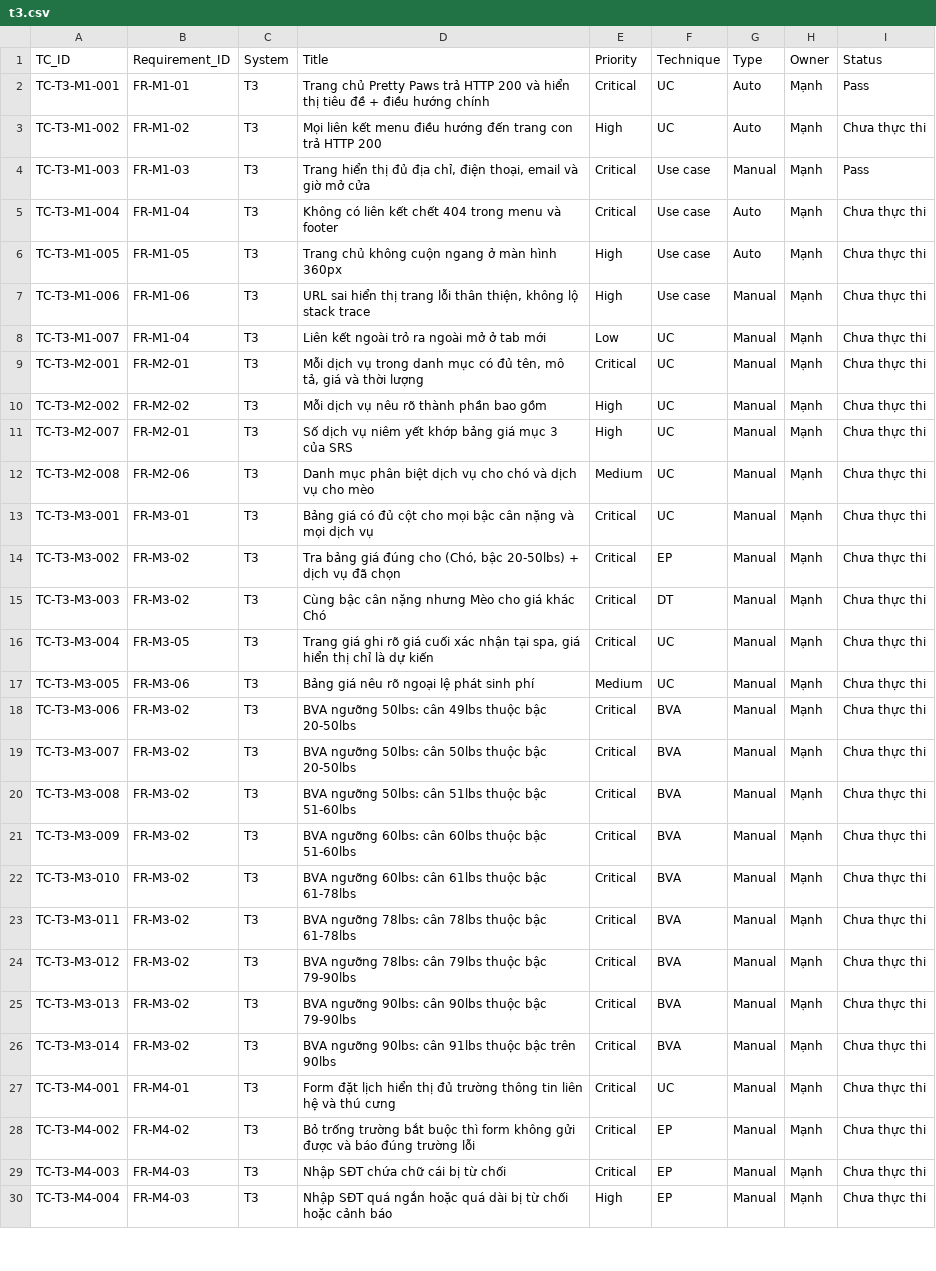
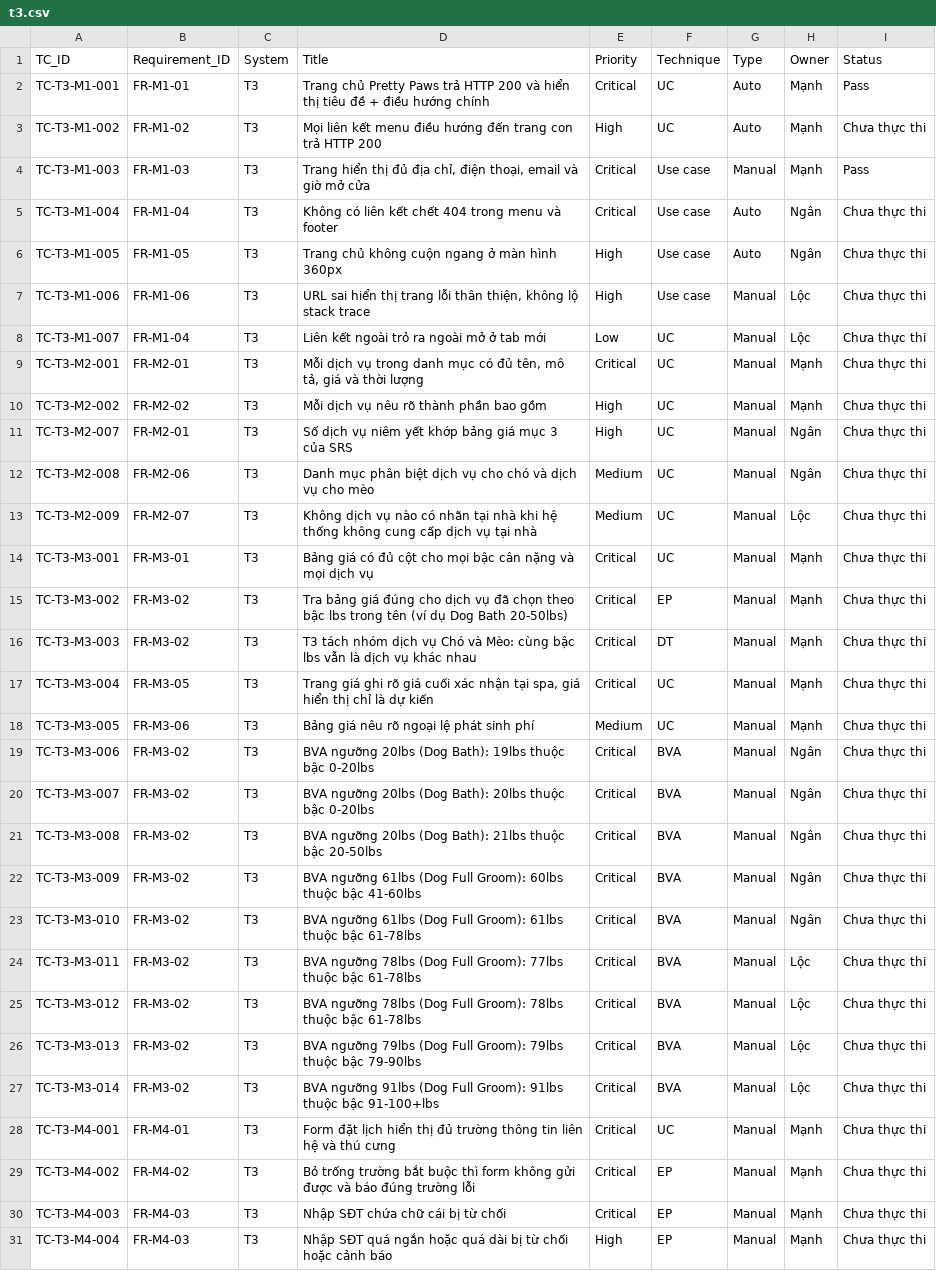
Before and after one commit to ManhTran-ai/Pet-Spa-KTPM, a CSV file: docs/testcases/t3.csv, drawn as a sheet; only a part is shown; the diff covers the shown part only.

Commit message:
fix(testcases): sua 10 test case sai theo BR-03/BR-05 va chuan hoa owner
- TC-T1-M6-010: doi requirement FR-M6-02 -> FR-M6-06, tieu de '20 km -> Lien he bao gia rieng' (BR-05, SRS §8.4 R4)
- TC-T3-M3-006..014: tach 'Dog Bath' (nganh 20 lbs) va 'Dog Full Groom' (61/78/91 lbs), bo dung band 51-60lbs khong ton tai
- Chu hoa va phan bo lai owner cho 226 ca (Manh 56 / Tai 55 / Ngan 57 / Loc 58)

```diff
--- a/docs/testcases/t3.csv
+++ b/docs/testcases/t3.csv
@@ -4,24 +4,25 @@ TC-T3-M1-002,FR-M1-02,T3,Mọi liên kết menu điều hướng đến trang co
 TC-T3-M1-003,FR-M1-03,T3,"Trang hiển thị đủ địa chỉ, điện thoại, email và giờ mở cửa",Critical,Use case,Manual,Mạnh,Pass
-TC-T3-M1-004,FR-M1-04,T3,Không có liên kết chết 404 trong menu và footer,Critical,Use case,Auto,Mạnh,Chưa thực thi
-TC-T3-M1-005,FR-M1-05,T3,Trang chủ không cuộn ngang ở màn hình 360px,High,Use case,Auto,Mạnh,Chưa thực thi
-TC-T3-M1-006,FR-M1-06,T3,"URL sai hiển thị trang lỗi thân thiện, không lộ stack trace",High,Use case,Manual,Mạnh,Chưa thực thi
-TC-T3-M1-007,FR-M1-04,T3,Liên kết ngoài trỏ ra ngoài mở ở tab mới,Low,UC,Manual,Mạnh,Chưa thực thi
+TC-T3-M1-004,FR-M1-04,T3,Không có liên kết chết 404 trong menu và footer,Critical,Use case,Auto,Ngân,Chưa thực thi
+TC-T3-M1-005,FR-M1-05,T3,Trang chủ không cuộn ngang ở màn hình 360px,High,Use case,Auto,Ngân,Chưa thực thi
+TC-T3-M1-006,FR-M1-06,T3,"URL sai hiển thị trang lỗi thân thiện, không lộ stack trace",High,Use case,Manual,Lộc,Chưa thực thi
+TC-T3-M1-007,FR-M1-04,T3,Liên kết ngoài trỏ ra ngoài mở ở tab mới,Low,UC,Manual,Lộc,Chưa thực thi
 TC-T3-M2-001,FR-M2-01,T3,"Mỗi dịch vụ trong danh mục có đủ tên, mô tả, giá và thời lượng",Critical,UC,Manual,Mạnh,Chưa thực thi
 TC-T3-M2-002,FR-M2-02,T3,Mỗi dịch vụ nêu rõ thành phần bao gồm,High,UC,Manual,Mạnh,Chưa thực thi
-TC-T3-M2-007,FR-M2-01,T3,Số dịch vụ niêm yết khớp bảng giá mục 3 của SRS,High,UC,Manual,Mạnh,Chưa thực thi
-TC-T3-M2-008,FR-M2-06,T3,Danh mục phân biệt dịch vụ cho chó và dịch vụ cho mèo,Medium,UC,Manual,Mạnh,Chưa thực thi
+TC-T3-M2-007,FR-M2-01,T3,Số dịch vụ niêm yết khớp bảng giá mục 3 của SRS,High,UC,Manual,Ngân,Chưa thực thi
+TC-T3-M2-008,FR-M2-06,T3,Danh mục phân biệt dịch vụ cho chó và dịch vụ cho mèo,Medium,UC,Manual,Ngân,Chưa thực thi
+TC-T3-M2-009,FR-M2-07,T3,Không dịch vụ nào có nhãn tại nhà khi hệ thống không cung cấp dịch vụ tại nhà,Medium,UC,Manual,Lộc,Chưa thực thi
 TC-T3-M3-001,FR-M3-01,T3,Bảng giá có đủ cột cho mọi bậc cân nặng và mọi dịch vụ,Critical,UC,Manual,Mạnh,Chưa thực thi
-TC-T3-M3-002,FR-M3-02,T3,"Tra bảng giá đúng cho (Chó, bậc 20-50lbs) + dịch vụ đã chọn",Critical,EP,Manual,Mạnh,Chưa thực thi
-TC-T3-M3-003,FR-M3-02,T3,Cùng bậc cân nặng nhưng Mèo cho giá khác Chó,Critical,DT,Manual,Mạnh,Chưa thực thi
+TC-T3-M3-002,FR-M3-02,T3,Tra bảng giá đúng cho dịch vụ đã chọn theo bậc lbs trong tên (ví dụ Dog Bath 20-50lbs),Critical,EP,Manual,Mạnh,Chưa thực thi
+TC-T3-M3-003,FR-M3-02,T3,T3 tách nhóm dịch vụ Chó và Mèo: cùng bậc lbs vẫn là dịch vụ khác nhau,Critical,DT,Manual,Mạnh,Chưa thực thi
 TC-T3-M3-004,FR-M3-05,T3,"Trang giá ghi rõ giá cuối xác nhận tại spa, giá hiển thị chỉ là dự kiến",Critical,UC,Manual,Mạnh,Chưa thực thi
 TC-T3-M3-005,FR-M3-06,T3,Bảng giá nêu rõ ngoại lệ phát sinh phí,Medium,UC,Manual,Mạnh,Chưa thực thi
-TC-T3-M3-006,FR-M3-02,T3,BVA ngưỡng 50lbs: cân 49lbs thuộc bậc 20-50lbs,Critical,BVA,Manual,Mạnh,Chưa thực thi
-TC-T3-M3-007,FR-M3-02,T3,BVA ngưỡng 50lbs: cân 50lbs thuộc bậc 20-50lbs,Critical,BVA,Manual,Mạnh,Chưa thực thi
-TC-T3-M3-008,FR-M3-02,T3,BVA ngưỡng 50lbs: cân 51lbs thuộc bậc 51-60lbs,Critical,BVA,Manual,Mạnh,Chưa thực thi
-TC-T3-M3-009,FR-M3-02,T3,BVA ngưỡng 60lbs: cân 60lbs thuộc bậc 51-60lbs,Critical,BVA,Manual,Mạnh,Chưa thực thi
-TC-T3-M3-010,FR-M3-02,T3,BVA ngưỡng 60lbs: cân 61lbs thuộc bậc 61-78lbs,Critical,BVA,Manual,Mạnh,Chưa thực thi
-TC-T3-M3-011,FR-M3-02,T3,BVA ngưỡng 78lbs: cân 78lbs thuộc bậc 61-78lbs,Critical,BVA,Manual,Mạnh,Chưa thực thi
-TC-T3-M3-012,FR-M3-02,T3,BVA ngưỡng 78lbs: cân 79lbs thuộc bậc 79-90lbs,Critical,BVA,Manual,Mạnh,Chưa thực thi
-TC-T3-M3-013,FR-M3-02,T3,BVA ngưỡng 90lbs: cân 90lbs thuộc bậc 79-90lbs,Critical,BVA,Manual,Mạnh,Chưa thực thi
-TC-T3-M3-014,FR-M3-02,T3,BVA ngưỡng 90lbs: cân 91lbs thuộc bậc trên 90lbs,Critical,BVA,Manual,Mạnh,Chưa thực thi
+TC-T3-M3-006,FR-M3-02,T3,BVA ngưỡng 20lbs (Dog Bath): 19lbs thuộc bậc 0-20lbs,Critical,BVA,Manual,Ngân,Chưa thực thi
+TC-T3-M3-007,FR-M3-02,T3,BVA ngưỡng 20lbs (Dog Bath): 20lbs thuộc bậc 0-20lbs,Critical,BVA,Manual,Ngân,Chưa thực thi
+TC-T3-M3-008,FR-M3-02,T3,BVA ngưỡng 20lbs (Dog Bath): 21lbs thuộc bậc 20-50lbs,Critical,BVA,Manual,Ngân,Chưa thực thi
+TC-T3-M3-009,FR-M3-02,T3,BVA ngưỡng 61lbs (Dog Full Groom): 60lbs thuộc bậc 41-60lbs,Critical,BVA,Manual,Ngân,Chưa thực thi
+TC-T3-M3-010,FR-M3-02,T3,BVA ngưỡng 61lbs (Dog Full Groom): 61lbs thuộc bậc 61-78lbs,Critical,BVA,Manual,Ngân,Chưa thực thi
+TC-T3-M3-011,FR-M3-02,T3,BVA ngưỡng 78lbs (Dog Full Groom): 77lbs thuộc bậc 61-78lbs,Critical,BVA,Manual,Lộc,Chưa thực thi
+TC-T3-M3-012,FR-M3-02,T3,BVA ngưỡng 78lbs (Dog Full Groom): 78lbs thuộc bậc 61-78lbs,Critical,BVA,Manual,Lộc,Chưa thực thi
+TC-T3-M3-013,FR-M3-02,T3,BVA ngưỡng 79lbs (Dog Full Groom): 79lbs thuộc bậc 79-90lbs,Critical,BVA,Manual,Lộc,Chưa thực thi
+TC-T3-M3-014,FR-M3-02,T3,BVA ngưỡng 91lbs (Dog Full Groom): 91lbs thuộc bậc 91-100+lbs,Critical,BVA,Manual,Lộc,Chưa thực thi
 TC-T3-M4-001,FR-M4-01,T3,Form đặt lịch hiển thị đủ trường thông tin liên hệ và thú cưng,Critical,UC,Manual,Mạnh,Chưa thực thi
```
Also changed, not shown: 14 edited cells elsewhere in this file, docs/testcases/t1.csv, docs/testcases/t2.csv.
